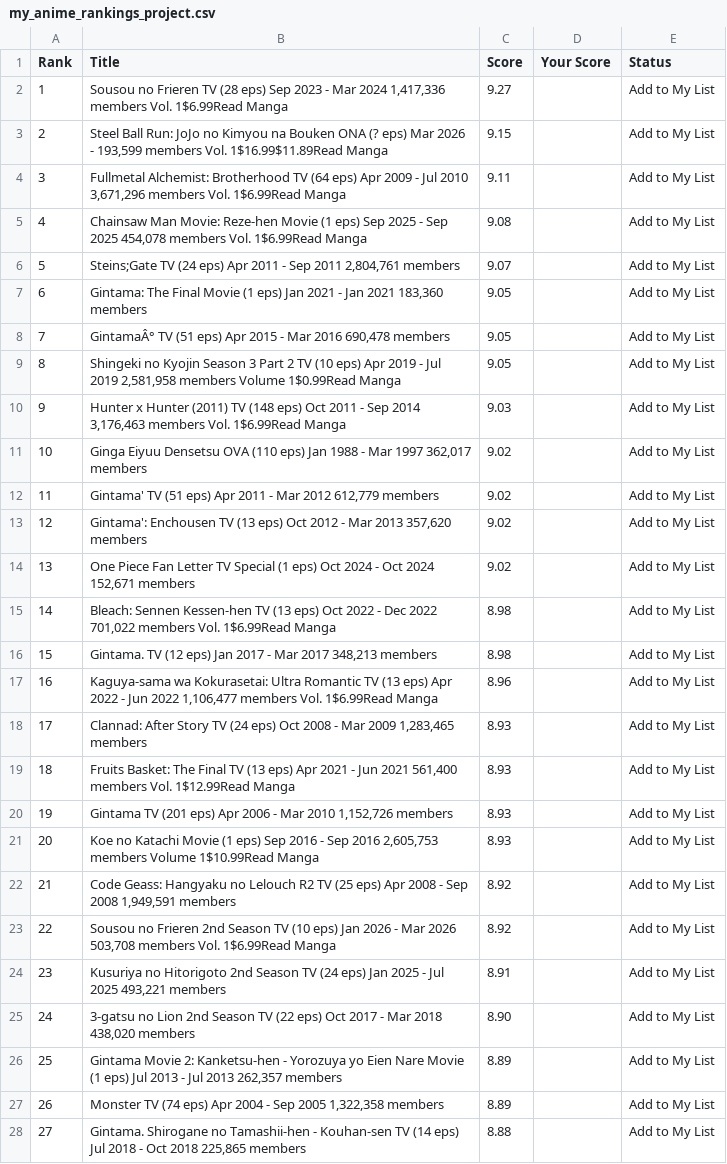
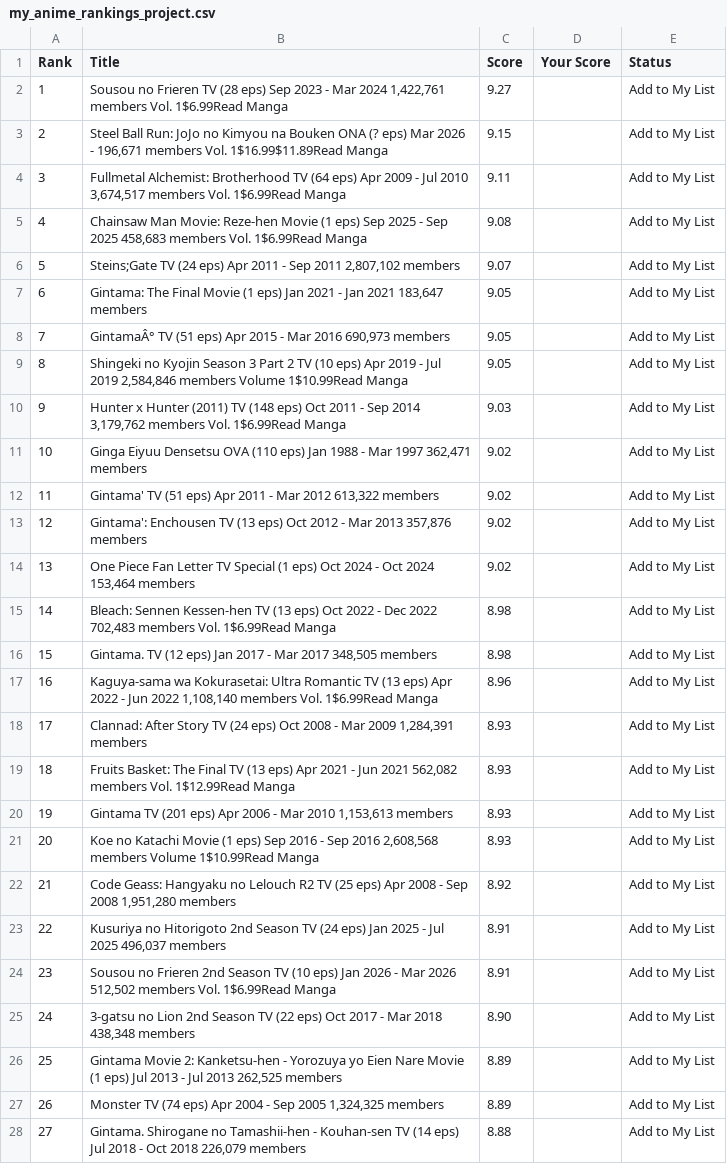
Before and after one commit to suiumkanulanbek/Top-Anime-Ratings, a CSV file: my_anime_rankings_project.csv, drawn as a sheet; only a part is shown; the diff covers the shown part only; the diff names each change by its address in the sheet, - before the commit and + after, or states it on an @@ line.

```diff
--- a/my_anime_rankings_project.csv
+++ b/my_anime_rankings_project.csv
-B2 (Title): …Mar 2024 1,417,336 members Vol.…
+B2 (Title): …Mar 2024 1,422,761 members Vol.…
-B3 (Title): …2026 - 193,599 members Vol.…
+B3 (Title): …2026 - 196,671 members Vol.…
-B4 (Title): …Jul 2010 3,671,296 members Vol.…
+B4 (Title): …Jul 2010 3,674,517 members Vol.…
-B5 (Title): …Sep 2025 454,078 members Vol.…
+B5 (Title): …Sep 2025 458,683 members Vol.…
-B6 (Title): …Sep 2011 2,804,761 members
+B6 (Title): …Sep 2011 2,807,102 members
-B7 (Title): …Jan 2021 183,360 members
+B7 (Title): …Jan 2021 183,647 members
-B8 (Title): …Mar 2016 690,478 members
+B8 (Title): …Mar 2016 690,973 members
-B9 (Title): …Jul 2019 2,581,958 members Volume 1$0.99Read Manga
+B9 (Title): …Jul 2019 2,584,846 members Volume 1$10.99Read Manga
-B10 (Title): …Sep 2014 3,176,463 members Vol.…
+B10 (Title): …Sep 2014 3,179,762 members Vol.…
-B11 (Title): …Mar 1997 362,017 members
+B11 (Title): …Mar 1997 362,471 members
-B12 (Title): …Mar 2012 612,779 members
+B12 (Title): …Mar 2012 613,322 members
-B13 (Title): …Mar 2013 357,620 members
+B13 (Title): …Mar 2013 357,876 members
-B14 (Title): …Oct 2024 152,671 members
+B14 (Title): …Oct 2024 153,464 members
-B15 (Title): …Dec 2022 701,022 members Vol.…
+B15 (Title): …Dec 2022 702,483 members Vol.…
-B16 (Title): …Mar 2017 348,213 members
+B16 (Title): …Mar 2017 348,505 members
-B17 (Title): …Jun 2022 1,106,477 members Vol.…
+B17 (Title): …Jun 2022 1,108,140 members Vol.…
-B18 (Title): …Mar 2009 1,283,465 members
+B18 (Title): …Mar 2009 1,284,391 members
-B19 (Title): …Jun 2021 561,400 members Vol.…
+B19 (Title): …Jun 2021 562,082 members Vol.…
-B20 (Title): …Mar 2010 1,152,726 members
+B20 (Title): …Mar 2010 1,153,613 members
-B21 (Title): …Sep 2016 2,605,753 members Volume…
+B21 (Title): …Sep 2016 2,608,568 members Volume…
-B22 (Title): …Sep 2008 1,949,591 members
+B22 (Title): …Sep 2008 1,951,280 members
-B23 (Title): Sousou no Frieren 2nd Season TV (10 eps) Jan 2026 - Mar 2026 503,708 members Vol. 1$6.99Read Manga
+B23 (Title): Kusuriya no Hitorigoto 2nd Season TV (24 eps) Jan 2025 - Jul 2025 496,037 members
-C23 (Score): 8.92
+C23 (Score): 8.91
-B24 (Title): Kusuriya no Hitorigoto 2nd Season TV (24 eps) Jan 2025 - Jul 2025 493,221 members
+B24 (Title): Sousou no Frieren 2nd Season TV (10 eps) Jan 2026 - Mar 2026 512,502 members Vol. 1$6.99Read Manga
-B25 (Title): …Mar 2018 438,020 members
+B25 (Title): …Mar 2018 438,348 members
-B26 (Title): …Jul 2013 262,357 members
+B26 (Title): …Jul 2013 262,525 members
-B27 (Title): …Sep 2005 1,322,358 members
+B27 (Title): …Sep 2005 1,324,325 members
-B28 (Title): …Oct 2018 225,865 members
+B28 (Title): …Oct 2018 226,079 members
```
Also changed, not shown: 32 edited cells elsewhere in this file.
